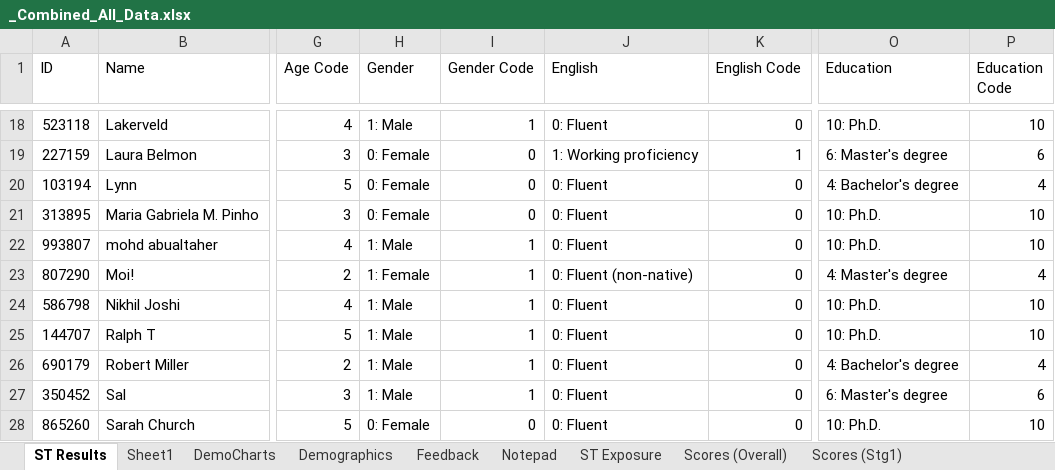
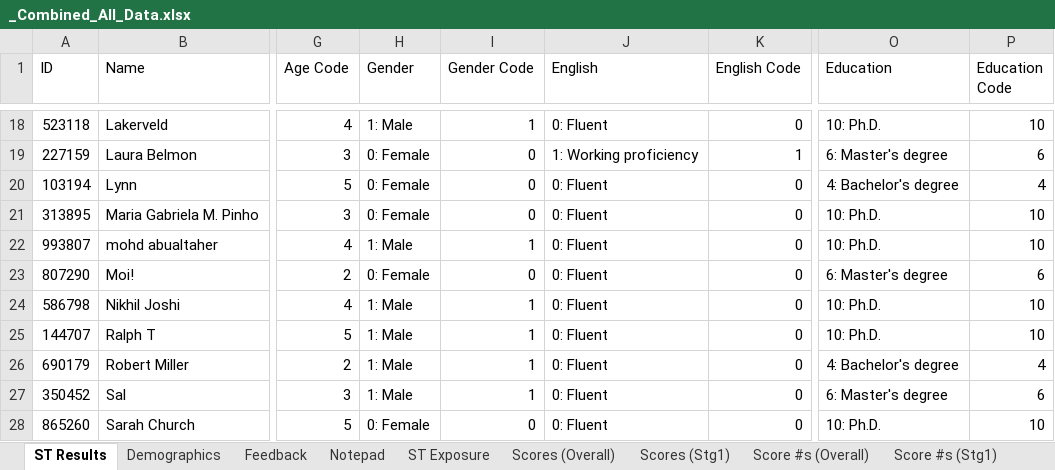
Before and after one commit to rdarnold/systems_thinking_game, an Excel workbook: data/using/_Combined_All_Data.xlsx, sheet ST Results, drawn as a sheet; only a part is shown, gaps mark what is left out; values as stored, in another font and other column widths than the file's, no borders; the diff names each change by its address in the sheet, - before the commit and + after, or states it on an @@ line.

```diff
--- a/data/using/_Combined_All_Data.xlsx (sheet ST Results)
+++ b/data/using/_Combined_All_Data.xlsx (sheet ST Results)
-sheet tab: Sheet1
-sheet tab: DemoCharts
-H23 (Gender): 1: Female
+H23 (Gender): 0: Female
-I23 (Gender Code): 1
+I23 (Gender Code): 0
-J23 (English): 0: Fluent (non-native)
+J23 (English): 0: Fluent
-O23 (Education): 4: Master's degree
+O23 (Education): 6: Master's degree
-P23 (Education Code): 4
+P23 (Education Code): 6
```
Also changed, not shown: sheet Score R#s (Overall), sheet Score DP (Overall), sheet Score #s (Overall), sheet Score #s (Stg1), sheet Scores (Overall), sheet Scores (Stg1), 5 more sheets, other sheet tabs, charts or pictures, 7 other files.
